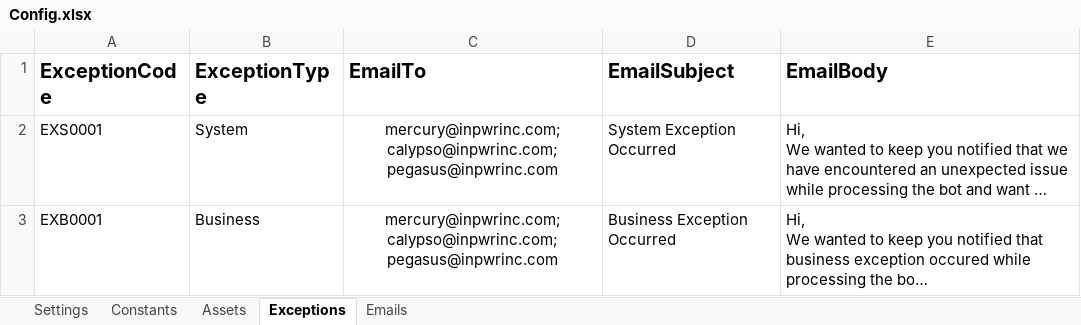
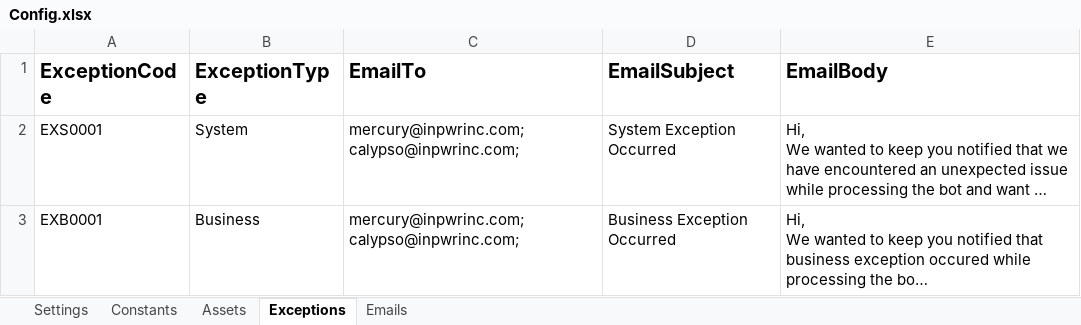
Before and after one commit to InPwr-CoE/InPwr.Bill.BillingForecast, an Excel workbook: Data/Config.xlsx, sheet Exceptions, drawn as a sheet; long unchanged cells end in …; values as stored, in another font and other column widths than the file's, no borders; the diff names each change by its address in the sheet, - before the commit and + after, or states it on an @@ line.

```diff
--- a/Data/Config.xlsx (sheet Exceptions)
+++ b/Data/Config.xlsx (sheet Exceptions)
-C2:C3 (EmailTo): mercury@inpwrinc.com;calypso@inpwrinc.com;pegasus@inpwrinc.com
+C2:C3 (EmailTo): mercury@inpwrinc.com;calypso@inpwrinc.com;
-C2:C3 alignment: center
+C2:C3 alignment: left
```
Also changed, not shown: sheet Settings, 38 other files.
